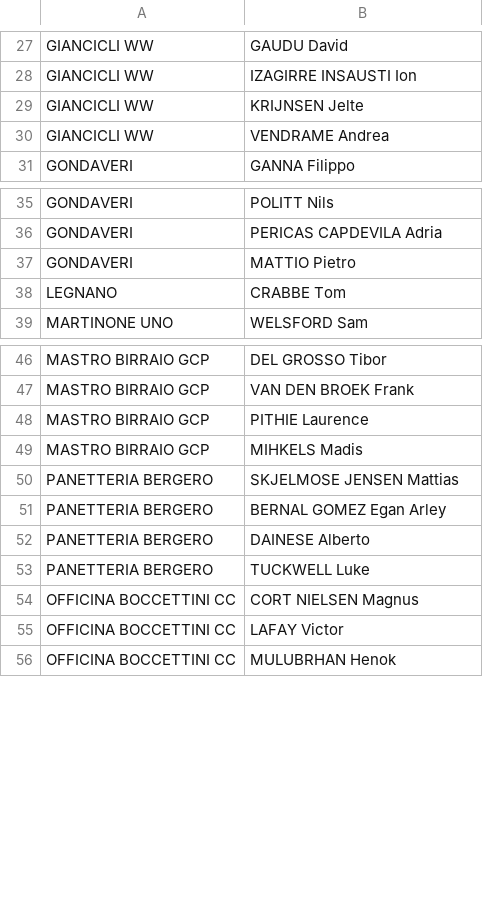
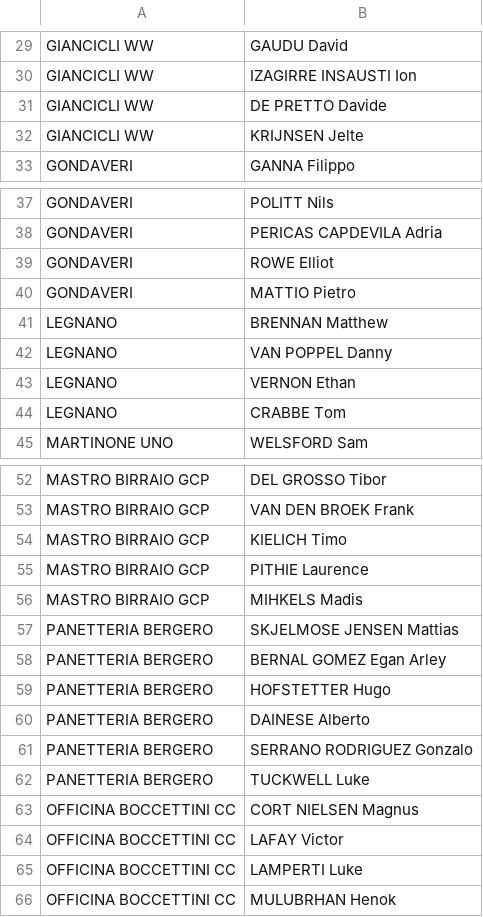
Before and after one commit to ciclismoreale/ciclismoreale.github.io, a CSV file: data/pcs_no_program.csv, drawn as a sheet; only a part is shown, gaps mark what is left out; the diff covers the shown part only.

```diff
--- a/data/pcs_no_program.csv
+++ b/data/pcs_no_program.csv
@@ -28,4 +30,4 @@ GIANCICLI WW,GAUDU David
 GIANCICLI WW,IZAGIRRE INSAUSTI Ion
+GIANCICLI WW,DE PRETTO Davide
 GIANCICLI WW,KRIJNSEN Jelte
-GIANCICLI WW,VENDRAME Andrea
 GONDAVERI,GANNA Filippo
@@ -36,3 +38,7 @@ GONDAVERI,POLITT Nils
 GONDAVERI,PERICAS CAPDEVILA Adria
+GONDAVERI,ROWE Elliot
 GONDAVERI,MATTIO Pietro
+LEGNANO,BRENNAN Matthew
+LEGNANO,VAN POPPEL Danny
+LEGNANO,VERNON Ethan
 LEGNANO,CRABBE Tom
@@ -47,2 +53,3 @@ MASTRO BIRRAIO GCP,DEL GROSSO Tibor
 MASTRO BIRRAIO GCP,VAN DEN BROEK Frank
+MASTRO BIRRAIO GCP,KIELICH Timo
 MASTRO BIRRAIO GCP,PITHIE Laurence
@@ -51,3 +58,5 @@ PANETTERIA BERGERO,SKJELMOSE JENSEN Mattias
 PANETTERIA BERGERO,BERNAL GOMEZ Egan Arley
+PANETTERIA BERGERO,HOFSTETTER Hugo
 PANETTERIA BERGERO,DAINESE Alberto
+PANETTERIA BERGERO,SERRANO RODRIGUEZ Gonzalo
 PANETTERIA BERGERO,TUCKWELL Luke
@@ -55,2 +64,3 @@ OFFICINA BOCCETTINI CC,CORT NIELSEN Magnus
 OFFICINA BOCCETTINI CC,LAFAY Victor
+OFFICINA BOCCETTINI CC,LAMPERTI Luke
 OFFICINA BOCCETTINI CC,MULUBRHAN Henok
```
Also changed, not shown: 3 added rows elsewhere in this file, data/cqranking_riders.csv, data/mensile.csv, 15 other files.
